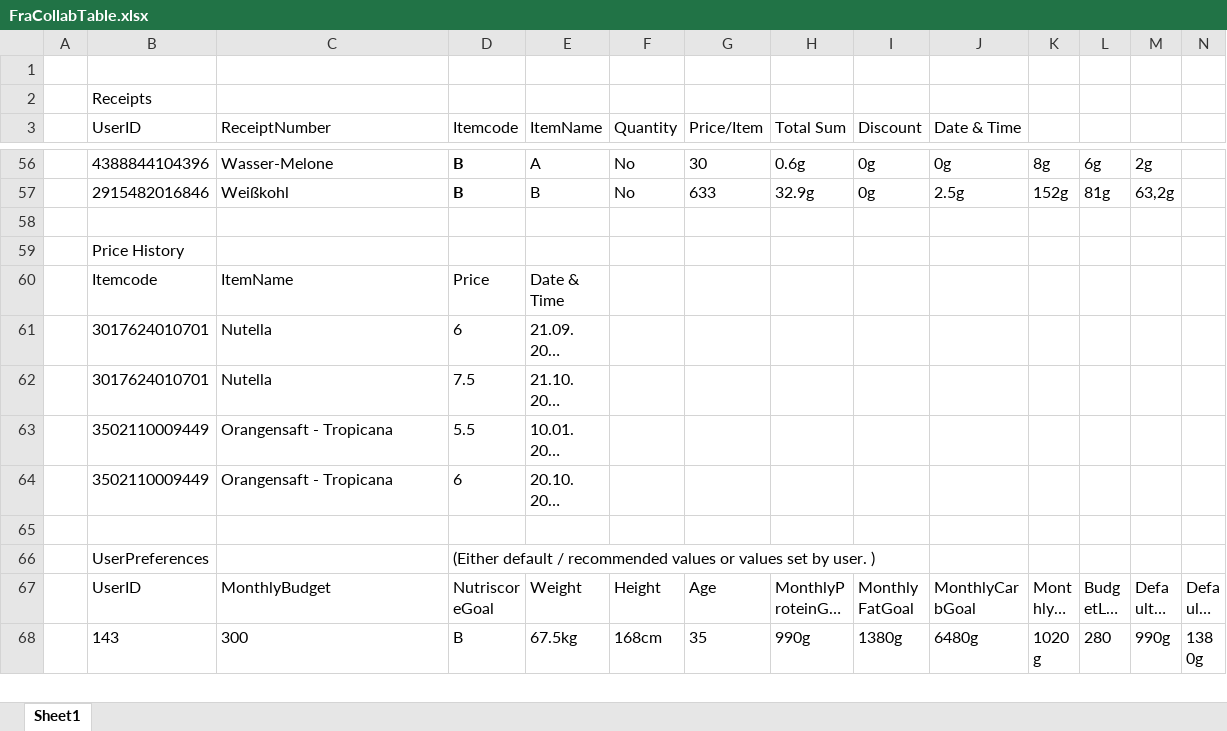
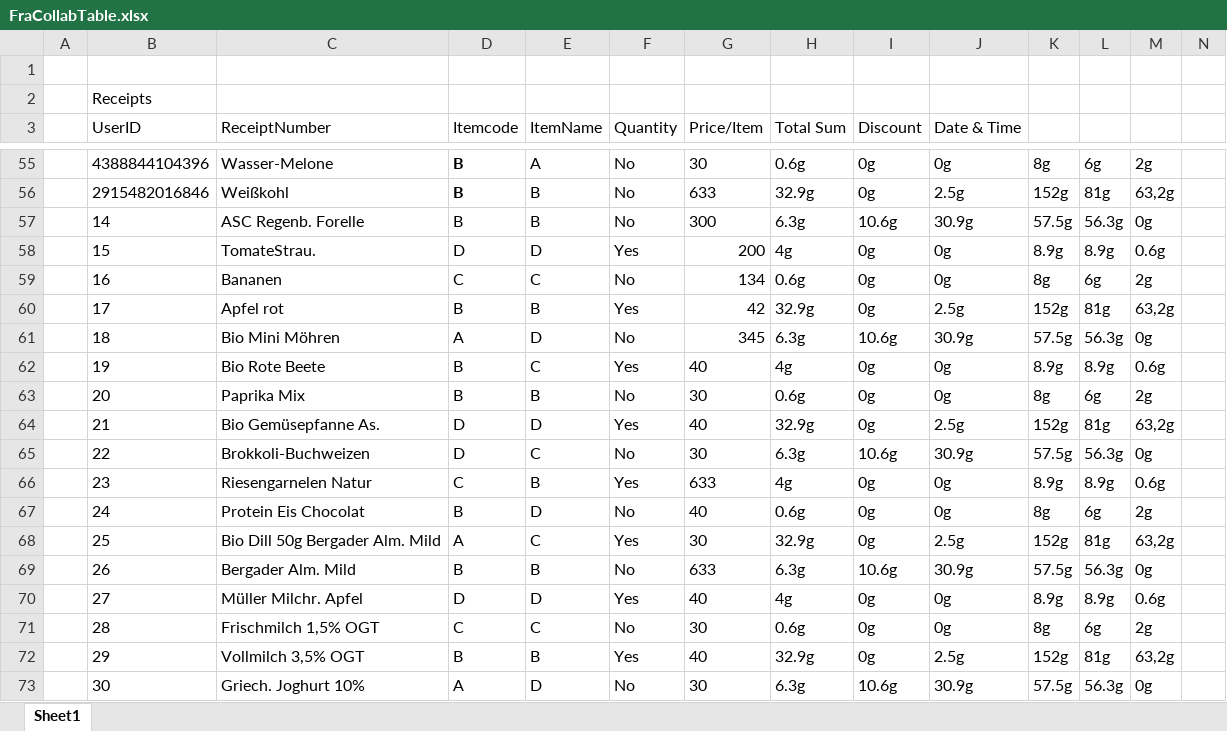
Before and after one commit to amitsahucse/Fra_collab, an Excel workbook: FraCollabTable.xlsx, sheet Sheet1, drawn as a sheet; only a part is shown, gaps mark what is left out; the shorter side is filled out with more unchanged rows; long unchanged cells end in …; values as stored, in another font and other column widths than the file's, no borders; rows hold the shown columns only; the diff covers the shown part only; the diff names each change by its address in the sheet, - before the commit and + after, or states it on an @@ line.

```diff
--- a/FraCollabTable.xlsx (sheet Sheet1)
+++ b/FraCollabTable.xlsx (sheet Sheet1)
+row 57:  | 14 | ASC Regenb. Forelle | B | B | No | 300 | 6.3g | 10.6g | 30.9g | 57.5g | 56.3g | 0g
+row 58:  | 15 | TomateStrau. | D | D | Yes | 200 | 4g | 0g | 0g | 8.9g | 8.9g | 0.6g
+row 59:  | 16 | Bananen | C | C | No | 134 | 0.6g | 0g | 0g | 8g | 6g | 2g
+row 60:  | 17 | Apfel rot | B | B | Yes | 42 | 32.9g | 0g | 2.5g | 152g | 81g | 63,2g
+row 61:  | 18 | Bio Mini Möhren | A | D | No | 345 | 6.3g | 10.6g | 30.9g | 57.5g | 56.3g | 0g
+row 62:  | 19 | Bio Rote Beete | B | C | Yes | 40 | 4g | 0g | 0g | 8.9g | 8.9g | 0.6g
+row 63:  | 20 | Paprika Mix | B | B | No | 30 | 0.6g | 0g | 0g | 8g | 6g | 2g
+row 64:  | 21 | Bio Gemüsepfanne As. | D | D | Yes | 40 | 32.9g | 0g | 2.5g | 152g | 81g | 63,2g
+row 65:  | 22 | Brokkoli-Buchweizen | D | C | No | 30 | 6.3g | 10.6g | 30.9g | 57.5g | 56.3g | 0g
+row 66:  | 23 | Riesengarnelen Natur | C | B | Yes | 633 | 4g | 0g | 0g | 8.9g | 8.9g | 0.6g
+row 67:  | 24 | Protein Eis Chocolat | B | D | No | 40 | 0.6g | 0g | 0g | 8g | 6g | 2g
+row 68:  | 25 | Bio Dill 50g Bergader Alm. Mild | A | C | Yes | 30 | 32.9g | 0g | 2.5g | 152g | 81g | 63,2g
+row 69:  | 26 | Bergader Alm. Mild | B | B | No | 633 | 6.3g | 10.6g | 30.9g | 57.5g | 56.3g | 0g
+row 70:  | 27 | Müller Milchr. Apfel | D | D | Yes | 40 | 4g | 0g | 0g | 8.9g | 8.9g | 0.6g
+row 71:  | 28 | Frischmilch 1,5% OGT | C | C | No | 30 | 0.6g | 0g | 0g | 8g | 6g | 2g
+row 72:  | 29 | Vollmilch 3,5% OGT | B | B | Yes | 40 | 32.9g | 0g | 2.5g | 152g | 81g | 63,2g
+row 73:  | 30 | Griech. Joghurt 10% | A | D | No | 30 | 6.3g | 10.6g | 30.9g | 57.5g | 56.3g | 0g
```
Also changed, not shown: 26 added rows and 1 removed row elsewhere in this sheet, MockExcelTables/NutritionFactsTable.xlsx, 1 other file.
